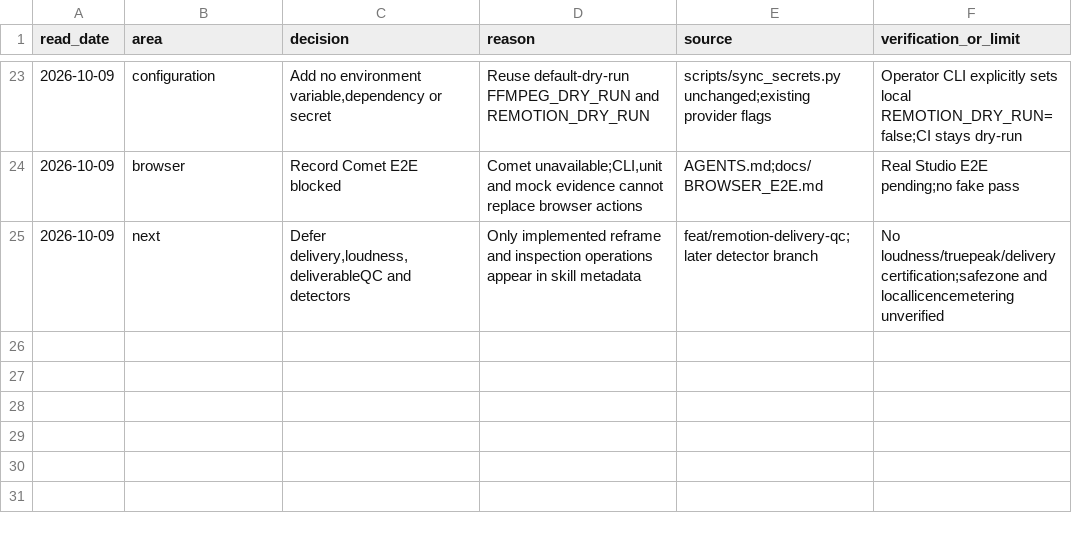
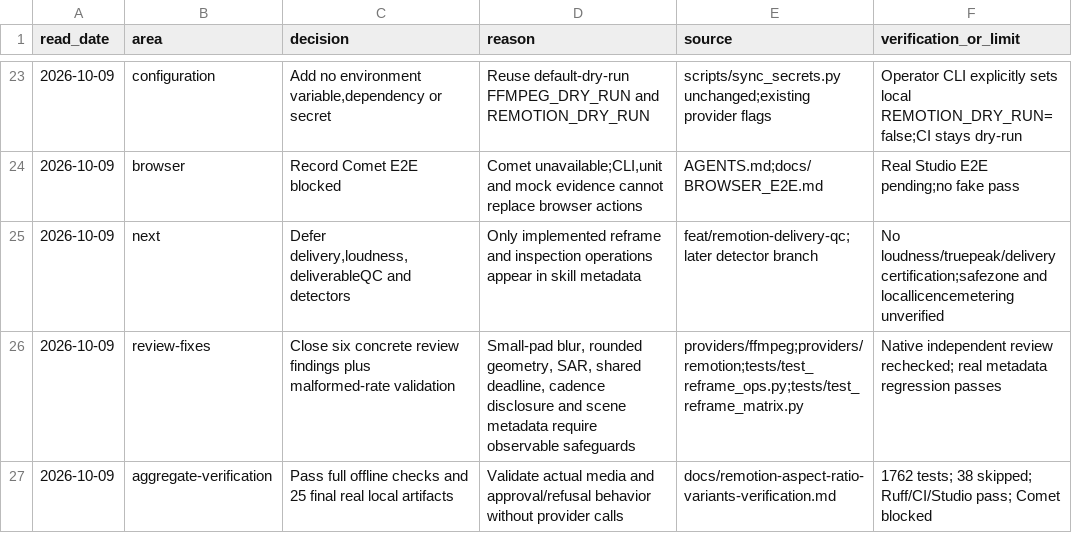
Before and after one commit to half-cook/renderhaus-agent, a TSV file: docs/remotion-aspect-ratio-variants-decisions.tsv, drawn as a sheet; only a part is shown, gaps mark what is left out.

```diff
--- a/docs/remotion-aspect-ratio-variants-decisions.tsv
+++ b/docs/remotion-aspect-ratio-variants-decisions.tsv
@@ -25 +25,3 @@ read_date	area	decision	reason	source	verification_or_limit
 2026-10-09	next	Defer delivery,loudness,deliverableQC and detectors	Only implemented reframe and inspection operations appear in skill metadata	feat/remotion-delivery-qc;later detector branch	No loudness/truepeak/delivery certification;safezone and locallicencemetering unverified
+2026-10-09	review-fixes	Close six concrete review findings plus malformed-rate validation	Small-pad blur, rounded geometry, SAR, shared deadline, cadence disclosure and scene metadata require observable safeguards	providers/ffmpeg;providers/remotion;tests/test_reframe_ops.py;tests/test_reframe_matrix.py	Native independent review rechecked; real metadata regression passes
+2026-10-09	aggregate-verification	Pass full offline checks and 25 final real local artifacts	Validate actual media and approval/refusal behavior without provider calls	docs/remotion-aspect-ratio-variants-verification.md	1762 tests; 38 skipped; Ruff/CI/Studio pass; Comet blocked
```
Also changed, not shown: 3 other files.
